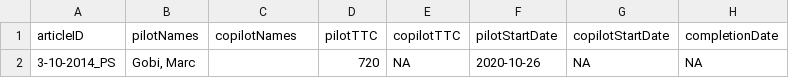
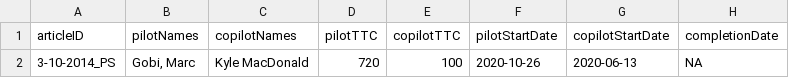
Before and after one commit to METRICS-CARPS/CARPS_3-10-2014_PS, a CSV file: pilotReportExtras.csv, drawn as a sheet; only a part is shown; the diff names each change by its address in the sheet, - before the commit and + after, or states it on an @@ line.

```diff
--- a/pilotReportExtras.csv
+++ b/pilotReportExtras.csv
-C2 (copilotNames): (empty)
+C2 (copilotNames): Kyle MacDonald
-E2 (copilotTTC): NA
+E2 (copilotTTC): 100
-G2 (copilotStartDate): NA
+G2 (copilotStartDate): 2020-06-13
```
Also changed, not shown: pilotReportDetailed.csv, 3 other files.
